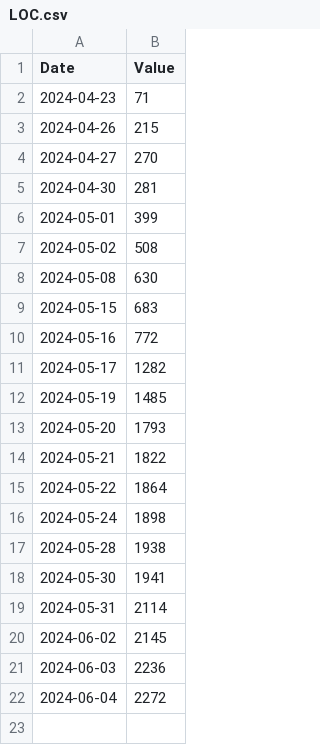
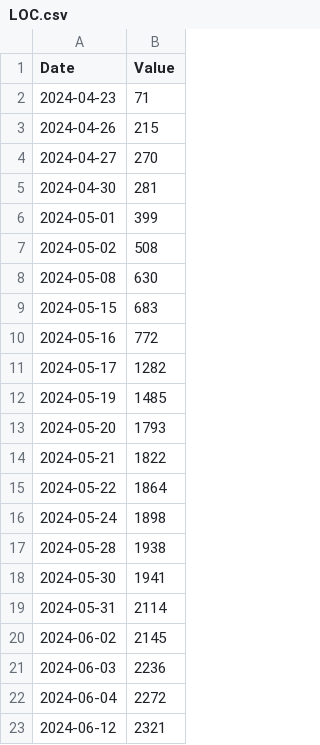
Before and after one commit to ebasconp/classeine, a CSV file: code/LOC.csv, drawn as a sheet.

```diff
--- a/code/LOC.csv
+++ b/code/LOC.csv
@@ -22 +22,2 @@ Date,Value
 2024-06-04,2272
+2024-06-12,2321
```
Also changed, not shown: 14 other files.
